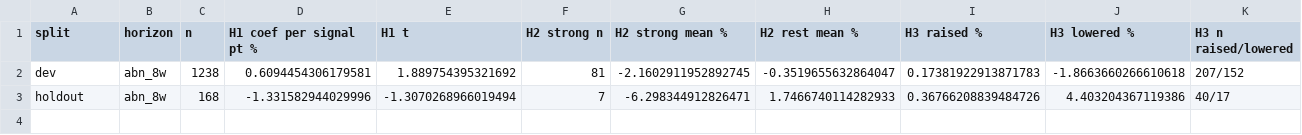
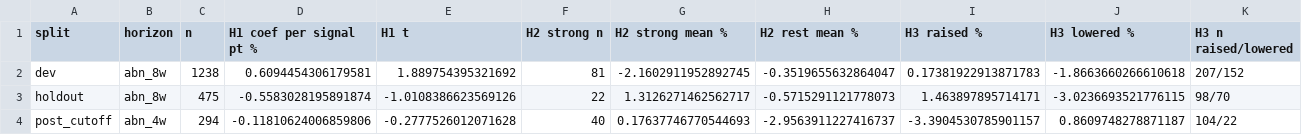
Before and after one commit to connormortoncbtx-sketch/momentum-system, a CSV file: research/results/news_hypotheses.csv, drawn as a sheet.

```diff
--- a/research/results/news_hypotheses.csv
+++ b/research/results/news_hypotheses.csv
@@ -2,2 +2,3 @@ split,horizon,n,H1 coef per signal pt %,H1 t,H2 strong n,H2 strong mean %,H2 res
 dev,abn_8w,1238,0.6094454306179581,1.889754395321692,81,-2.1602911952892745,-0.3519655632864047,0.17381922913871783,-1.8663660266610618,207/152
-holdout,abn_8w,168,-1.331582944029996,-1.3070268966019494,7,-6.298344912826471,1.7466740114282933,0.36766208839484726,4.403204367119386,40/17
+holdout,abn_8w,475,-0.5583028195891874,-1.0108386623569126,22,1.3126271462562717,-0.5715291121778073,1.463897895714171,-3.0236693521776115,98/70
+post_cutoff,abn_4w,294,-0.11810624006859806,-0.2777526012071628,40,0.17637746770544693,-2.9563911227416737,-3.3904530785901157,0.8609748278871187,104/22
```
Also changed, not shown: 3 other files.
